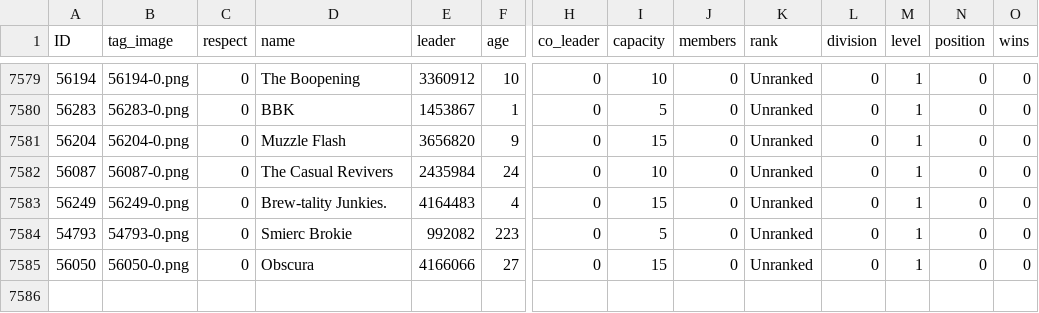
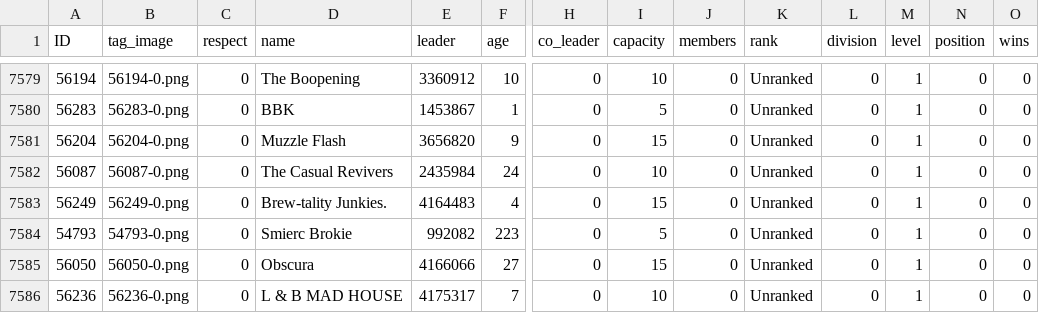
Before and after one commit to algisk/algisk.github.io, a CSV file: deadFacs.csv, drawn as a sheet; only a part is shown, gaps mark what is left out; rows hold the shown columns only; the diff names each change by its address in the sheet, - before the commit and + after, or states it on an @@ line.

```diff
--- a/deadFacs.csv
+++ b/deadFacs.csv
+row 7586: 56236 | 56236-0.png | 0 | L & B MAD HOUSE | 4175317 | 7 | 0 | 10 | 0 | Unranked | 0 | 1 | 0 | 0
```
Also changed, not shown: 3 other files.
